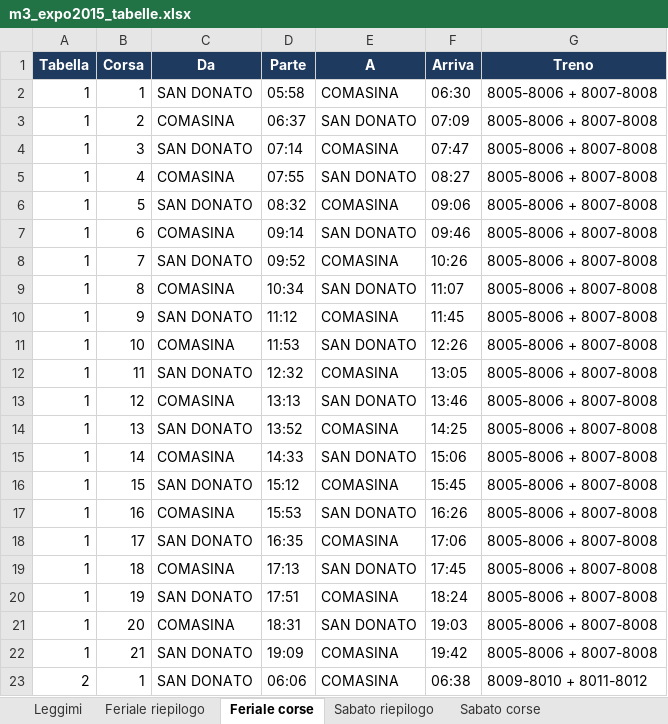
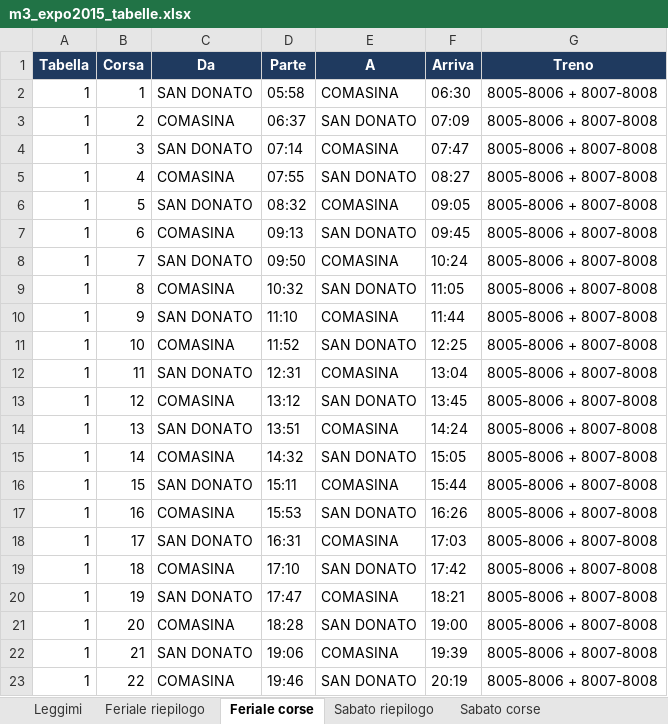
Before and after one commit to Frafire/milano-transit-live, an Excel workbook: data/storico/m3_expo2015_tabelle.xlsx, sheet Feriale corse, drawn as a sheet; only a part is shown; the shorter side is filled out with more unchanged rows; values as stored, in another font and other column widths than the file's, no borders; the diff covers the shown part only; the diff names each change by its address in the sheet, - before the commit and + after, or states it on an @@ line.

```diff
--- a/data/storico/m3_expo2015_tabelle.xlsx (sheet Feriale corse)
+++ b/data/storico/m3_expo2015_tabelle.xlsx (sheet Feriale corse)
-F6 (Arriva): 09:06
+F6 (Arriva): 09:05
-D7 (Parte): 09:14
+D7 (Parte): 09:13
-F7 (Arriva): 09:46
+F7 (Arriva): 09:45
-D8 (Parte): 09:52
+D8 (Parte): 09:50
-F8 (Arriva): 10:26
+F8 (Arriva): 10:24
-D9 (Parte): 10:34
+D9 (Parte): 10:32
-F9 (Arriva): 11:07
+F9 (Arriva): 11:05
-D10 (Parte): 11:12
+D10 (Parte): 11:10
-F10 (Arriva): 11:45
+F10 (Arriva): 11:44
-D11 (Parte): 11:53
+D11 (Parte): 11:52
-F11 (Arriva): 12:26
+F11 (Arriva): 12:25
-D12 (Parte): 12:32
+D12 (Parte): 12:31
-F12 (Arriva): 13:05
+F12 (Arriva): 13:04
-D13 (Parte): 13:13
+D13 (Parte): 13:12
-F13 (Arriva): 13:46
+F13 (Arriva): 13:45
-D14 (Parte): 13:52
+D14 (Parte): 13:51
-F14 (Arriva): 14:25
+F14 (Arriva): 14:24
-D15 (Parte): 14:33
+D15 (Parte): 14:32
-F15 (Arriva): 15:06
+F15 (Arriva): 15:05
-D16 (Parte): 15:12
+D16 (Parte): 15:11
-F16 (Arriva): 15:45
+F16 (Arriva): 15:44
-D18 (Parte): 16:35
+D18 (Parte): 16:31
-F18 (Arriva): 17:06
+F18 (Arriva): 17:03
-D19 (Parte): 17:13
+D19 (Parte): 17:10
-F19 (Arriva): 17:45
+F19 (Arriva): 17:42
-D20 (Parte): 17:51
+D20 (Parte): 17:47
-F20 (Arriva): 18:24
+F20 (Arriva): 18:21
-D21 (Parte): 18:31
+D21 (Parte): 18:28
-F21 (Arriva): 19:03
+F21 (Arriva): 19:00
-D22 (Parte): 19:09
+D22 (Parte): 19:06
-F22 (Arriva): 19:42
+F22 (Arriva): 19:39
+row 23: 1 | 22 | COMASINA | 19:46 | SAN DONATO | 20:19 | 8005-8006 + 8007-8008
```
Also changed, not shown: 42 added rows, 45 removed rows and 555 edited cells elsewhere in this sheet, sheet Sabato corse, sheet Festivo corse, sheet Sabato riepilogo, sheet Feriale riepilogo, sheet Festivo riepilogo, sheet Leggimi.
